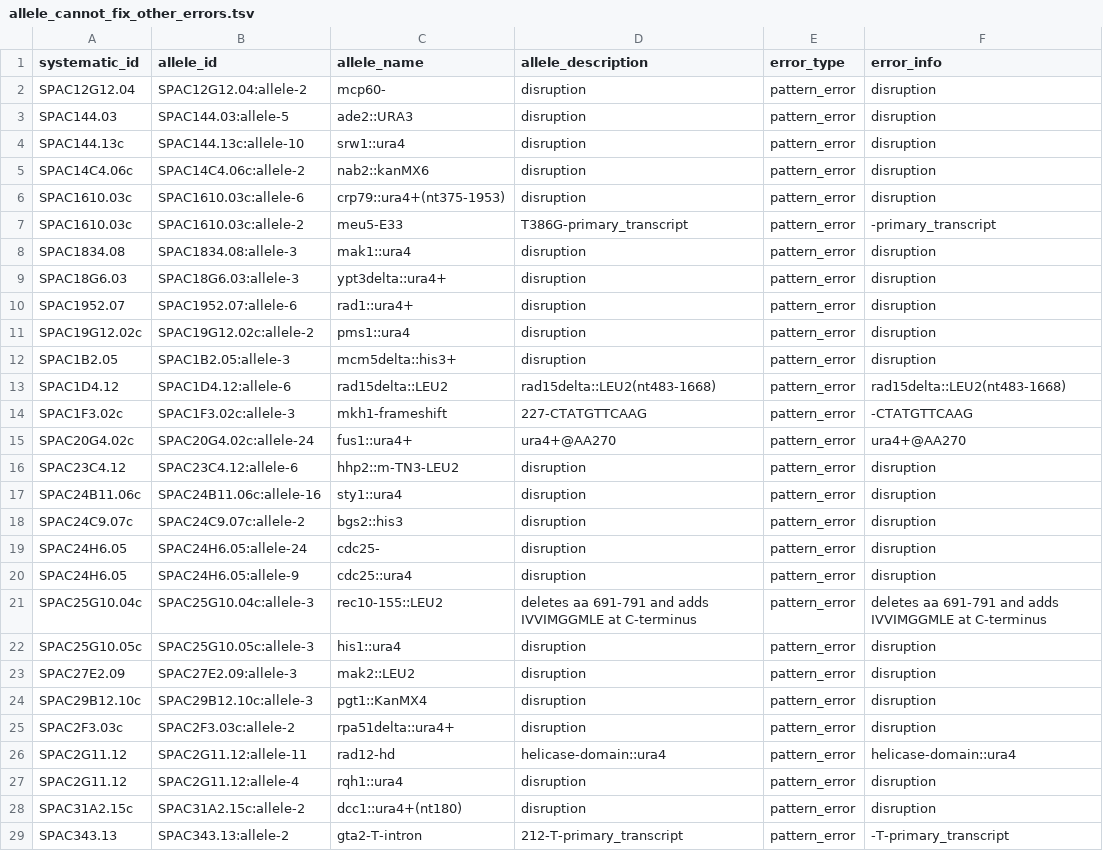
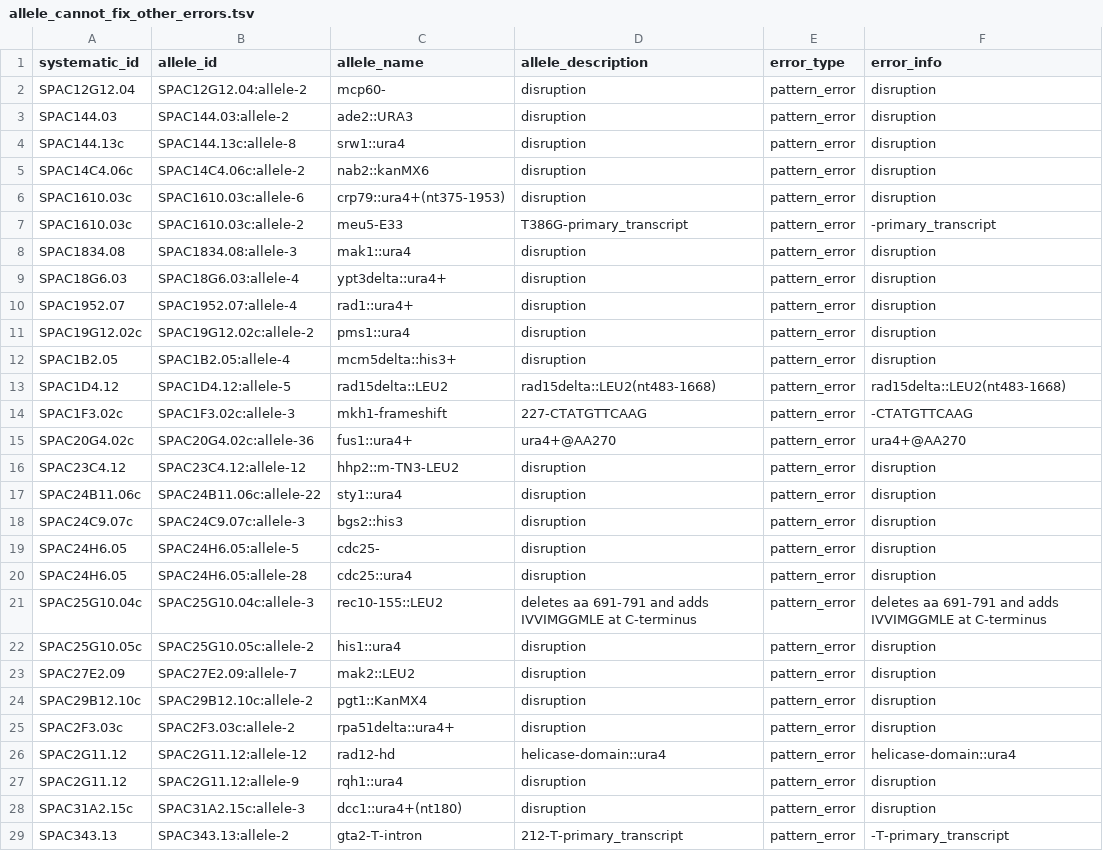
Before and after one commit to pombase/allele_qc, a TSV file: results/allele_cannot_fix_other_errors.tsv, drawn as a sheet; only a part is shown; the diff covers the shown part only.

```diff
--- a/results/allele_cannot_fix_other_errors.tsv
+++ b/results/allele_cannot_fix_other_errors.tsv
@@ -2,4 +2,4 @@ systematic_id	allele_id	allele_name	allele_description	error_type	error_info
 SPAC12G12.04	SPAC12G12.04:allele-2	mcp60-	disruption	pattern_error	disruption
-SPAC144.03	SPAC144.03:allele-5	ade2::URA3	disruption	pattern_error	disruption
-SPAC144.13c	SPAC144.13c:allele-10	srw1::ura4	disruption	pattern_error	disruption
+SPAC144.03	SPAC144.03:allele-2	ade2::URA3	disruption	pattern_error	disruption
+SPAC144.13c	SPAC144.13c:allele-8	srw1::ura4	disruption	pattern_error	disruption
 SPAC14C4.06c	SPAC14C4.06c:allele-2	nab2::kanMX6	disruption	pattern_error	disruption
@@ -8,22 +8,22 @@ SPAC1610.03c	SPAC1610.03c:allele-2	meu5-E33	T386G-primary_transcript	pattern_err
 SPAC1834.08	SPAC1834.08:allele-3	mak1::ura4	disruption	pattern_error	disruption
-SPAC18G6.03	SPAC18G6.03:allele-3	ypt3delta::ura4+	disruption	pattern_error	disruption
-SPAC1952.07	SPAC1952.07:allele-6	rad1::ura4+	disruption	pattern_error	disruption
+SPAC18G6.03	SPAC18G6.03:allele-4	ypt3delta::ura4+	disruption	pattern_error	disruption
+SPAC1952.07	SPAC1952.07:allele-4	rad1::ura4+	disruption	pattern_error	disruption
 SPAC19G12.02c	SPAC19G12.02c:allele-2	pms1::ura4	disruption	pattern_error	disruption
-SPAC1B2.05	SPAC1B2.05:allele-3	mcm5delta::his3+	disruption	pattern_error	disruption
-SPAC1D4.12	SPAC1D4.12:allele-6	rad15delta::LEU2	rad15delta::LEU2(nt483-1668)	pattern_error	rad15delta::LEU2(nt483-1668)
+SPAC1B2.05	SPAC1B2.05:allele-4	mcm5delta::his3+	disruption	pattern_error	disruption
+SPAC1D4.12	SPAC1D4.12:allele-5	rad15delta::LEU2	rad15delta::LEU2(nt483-1668)	pattern_error	rad15delta::LEU2(nt483-1668)
 SPAC1F3.02c	SPAC1F3.02c:allele-3	mkh1-frameshift	227-CTATGTTCAAG	pattern_error	-CTATGTTCAAG
-SPAC20G4.02c	SPAC20G4.02c:allele-24	fus1::ura4+	ura4+@AA270	pattern_error	ura4+@AA270
-SPAC23C4.12	SPAC23C4.12:allele-6	hhp2::m-TN3-LEU2	disruption	pattern_error	disruption
-SPAC24B11.06c	SPAC24B11.06c:allele-16	sty1::ura4	disruption	pattern_error	disruption
-SPAC24C9.07c	SPAC24C9.07c:allele-2	bgs2::his3	disruption	pattern_error	disruption
-SPAC24H6.05	SPAC24H6.05:allele-24	cdc25-	disruption	pattern_error	disruption
-SPAC24H6.05	SPAC24H6.05:allele-9	cdc25::ura4	disruption	pattern_error	disruption
+SPAC20G4.02c	SPAC20G4.02c:allele-36	fus1::ura4+	ura4+@AA270	pattern_error	ura4+@AA270
+SPAC23C4.12	SPAC23C4.12:allele-12	hhp2::m-TN3-LEU2	disruption	pattern_error	disruption
+SPAC24B11.06c	SPAC24B11.06c:allele-22	sty1::ura4	disruption	pattern_error	disruption
+SPAC24C9.07c	SPAC24C9.07c:allele-3	bgs2::his3	disruption	pattern_error	disruption
+SPAC24H6.05	SPAC24H6.05:allele-5	cdc25-	disruption	pattern_error	disruption
+SPAC24H6.05	SPAC24H6.05:allele-28	cdc25::ura4	disruption	pattern_error	disruption
 SPAC25G10.04c	SPAC25G10.04c:allele-3	rec10-155::LEU2	deletes aa 691-791 and adds IVVIMGGMLE at C-terminus	pattern_error	deletes aa 691-791 and adds IVVIMGGMLE at C-terminus
-SPAC25G10.05c	SPAC25G10.05c:allele-3	his1::ura4	disruption	pattern_error	disruption
-SPAC27E2.09	SPAC27E2.09:allele-3	mak2::LEU2	disruption	pattern_error	disruption
-SPAC29B12.10c	SPAC29B12.10c:allele-3	pgt1::KanMX4	disruption	pattern_error	disruption
+SPAC25G10.05c	SPAC25G10.05c:allele-2	his1::ura4	disruption	pattern_error	disruption
+SPAC27E2.09	SPAC27E2.09:allele-7	mak2::LEU2	disruption	pattern_error	disruption
+SPAC29B12.10c	SPAC29B12.10c:allele-2	pgt1::KanMX4	disruption	pattern_error	disruption
 SPAC2F3.03c	SPAC2F3.03c:allele-2	rpa51delta::ura4+	disruption	pattern_error	disruption
-SPAC2G11.12	SPAC2G11.12:allele-11	rad12-hd	helicase-domain::ura4	pattern_error	helicase-domain::ura4
-SPAC2G11.12	SPAC2G11.12:allele-4	rqh1::ura4	disruption	pattern_error	disruption
-SPAC31A2.15c	SPAC31A2.15c:allele-2	dcc1::ura4+(nt180)	disruption	pattern_error	disruption
+SPAC2G11.12	SPAC2G11.12:allele-12	rad12-hd	helicase-domain::ura4	pattern_error	helicase-domain::ura4
+SPAC2G11.12	SPAC2G11.12:allele-9	rqh1::ura4	disruption	pattern_error	disruption
+SPAC31A2.15c	SPAC31A2.15c:allele-3	dcc1::ura4+(nt180)	disruption	pattern_error	disruption
 SPAC343.13	SPAC343.13:allele-2	gta2-T-intron	212-T-primary_transcript	pattern_error	-T-primary_transcript
```
Also changed, not shown: 68 edited cells elsewhere in this file, results/allele_auto_fix.tsv, results/protein_modification_cannot_fix_other_errors.tsv, 4 other files.
